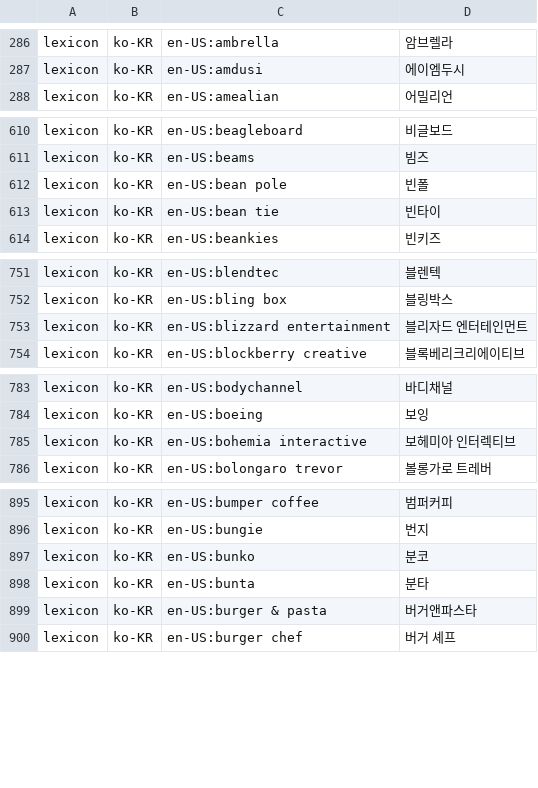
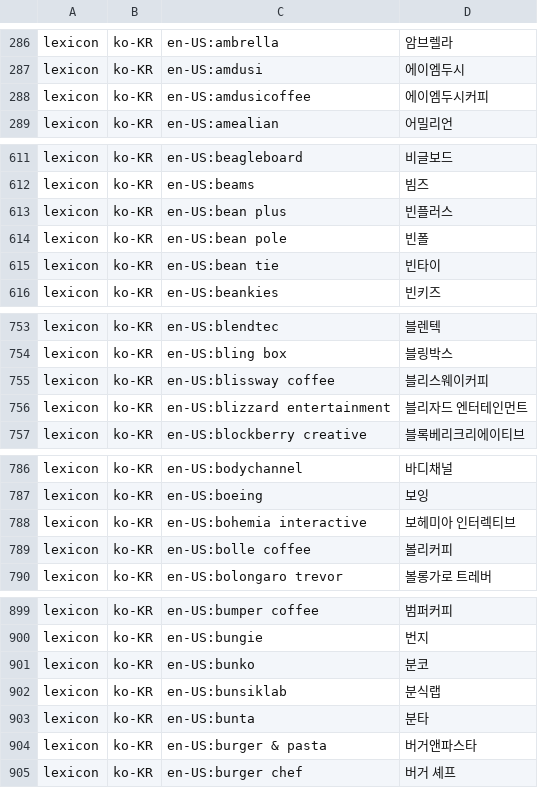
Before and after one commit to hunydev/tts-text-frontend, a TSV file: resources/domains/brands/ko-KR/lexicon.tsv, drawn as a sheet; only a part is shown, gaps mark what is left out; the diff covers the shown part only; the diff names each change by its address in the sheet, - before the commit and + after, or states it on an @@ line.

```diff
--- a/resources/domains/brands/ko-KR/lexicon.tsv
+++ b/resources/domains/brands/ko-KR/lexicon.tsv
+row 288: lexicon | ko-KR | en-US:amdusicoffee | 에이엠두시커피
+row 613: lexicon | ko-KR | en-US:bean plus | 빈플러스
+row 755: lexicon | ko-KR | en-US:blissway coffee | 블리스웨이커피
+row 789: lexicon | ko-KR | en-US:bolle coffee | 볼리커피
+row 902: lexicon | ko-KR | en-US:bunsiklab | 분식랩
```
Also changed, not shown: 45 added rows elsewhere in this file, 5 other files.
